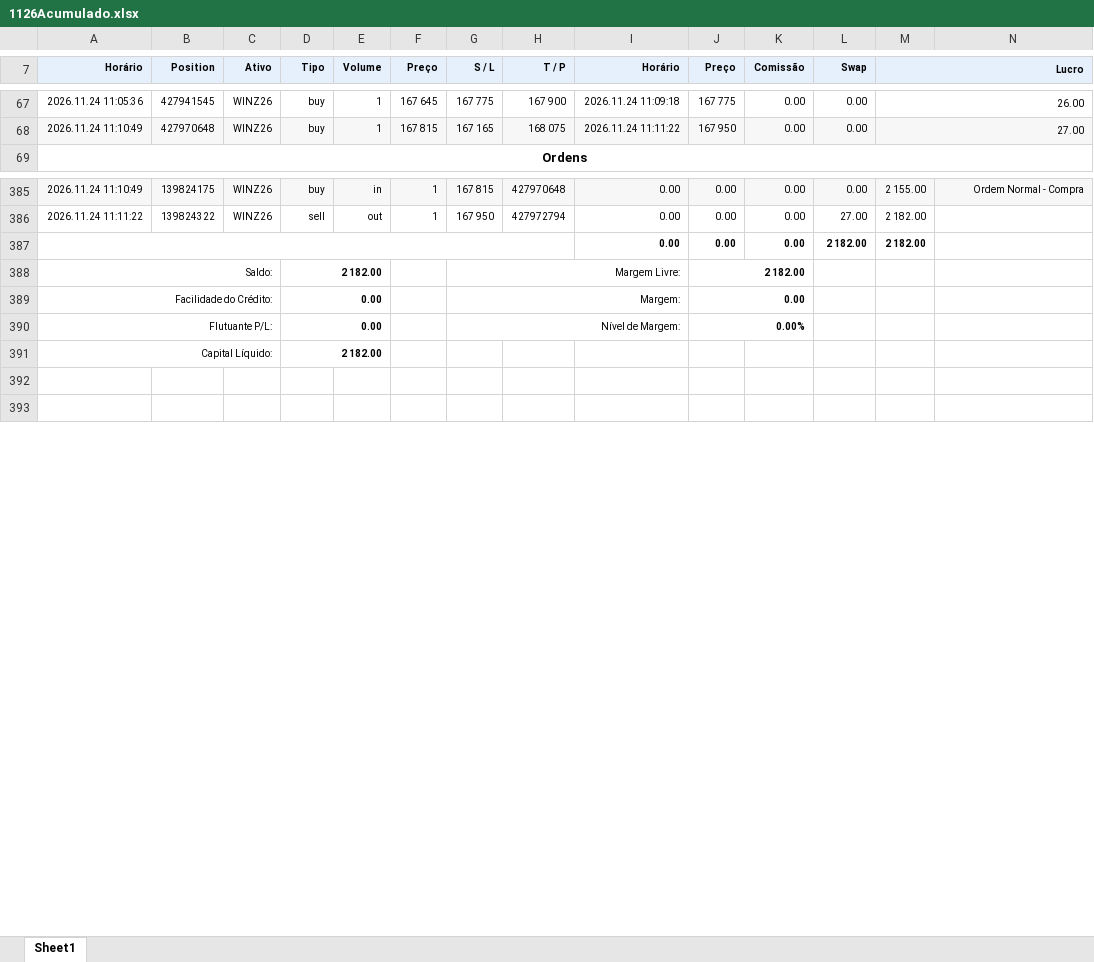
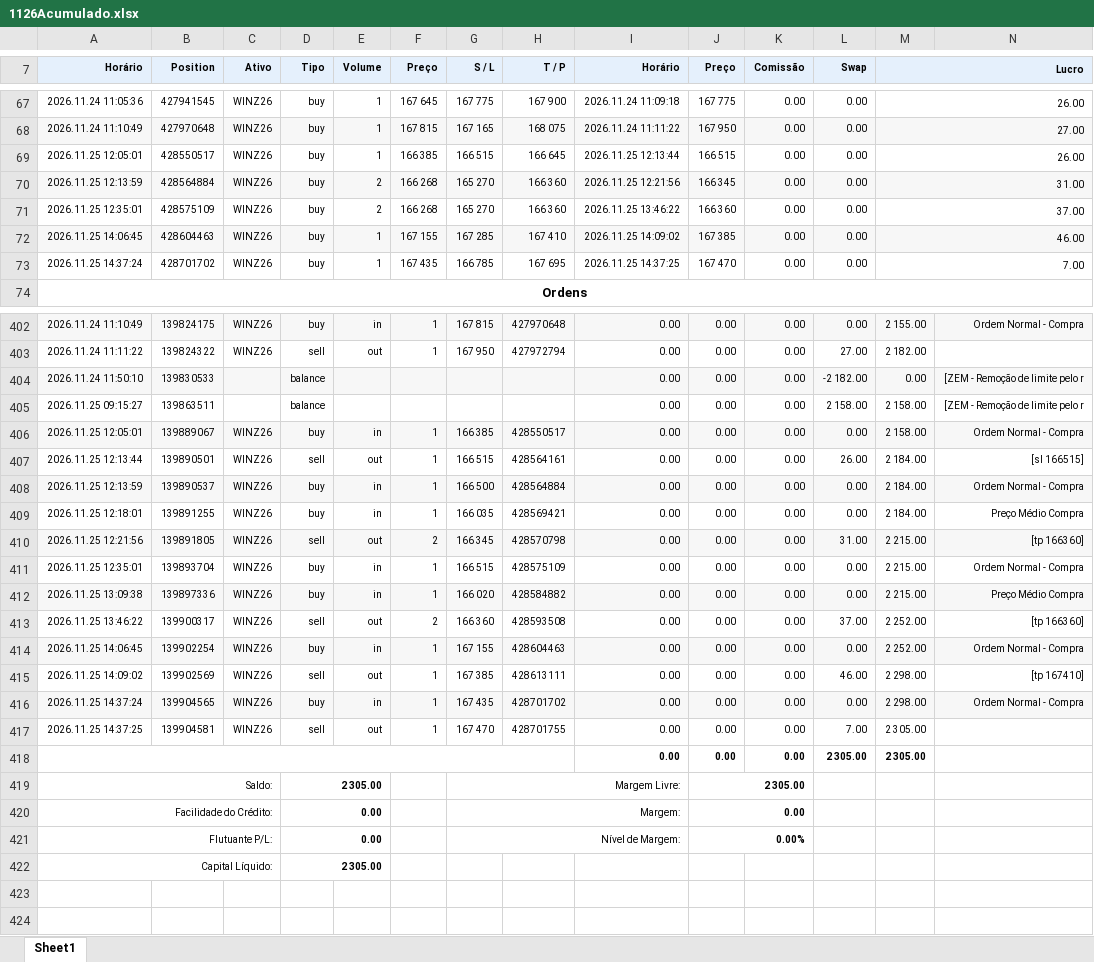
Before and after one commit to GatewayTecnologia/DayTrade, an Excel workbook: 1126Acumulado.xlsx, sheet Sheet1, drawn as a sheet; only a part is shown, gaps mark what is left out; values as stored, in another font and other column widths than the file's, no borders; charts and pictures not drawn; addresses are those after the commit; the diff covers the shown part only; the diff names each change by its address in the sheet, - before the commit and + after, or states it on an @@ line.

```diff
--- a/1126Acumulado.xlsx (sheet Sheet1)
+++ b/1126Acumulado.xlsx (sheet Sheet1)
+row 69: 2026.11.25 12:05:01 | 428550517 | WINZ26 | buy | 1 | 166 385 | 166 515 | 166 645 | 2026.11.25 12:13:44 | 166 515 | 0.00 | 0.00 | 26.00
+row 70: 2026.11.25 12:13:59 | 428564884 | WINZ26 | buy | 2 | 166 268 | 165 270 | 166 360 | 2026.11.25 12:21:56 | 166 345 | 0.00 | 0.00 | 31.00
+row 71: 2026.11.25 12:35:01 | 428575109 | WINZ26 | buy | 2 | 166 268 | 165 270 | 166 360 | 2026.11.25 13:46:22 | 166 360 | 0.00 | 0.00 | 37.00
+row 72: 2026.11.25 14:06:45 | 428604463 | WINZ26 | buy | 1 | 167 155 | 167 285 | 167 410 | 2026.11.25 14:09:02 | 167 385 | 0.00 | 0.00 | 46.00
+row 73: 2026.11.25 14:37:24 | 428701702 | WINZ26 | buy | 1 | 167 435 | 166 785 | 167 695 | 2026.11.25 14:37:25 | 167 470 | 0.00 | 0.00 | 7.00
+row 404: 2026.11.24 11:50:10 | 139830533 |  | balance |  |  |  |  | 0.00 | 0.00 | 0.00 | -2 182.00 | 0.00 | [ZEM - Remoção de limite pelo r
+row 405: 2026.11.25 09:15:27 | 139863511 |  | balance |  |  |  |  | 0.00 | 0.00 | 0.00 | 2 158.00 | 2 158.00 | [ZEM - Remoção de limite pelo r
+row 406: 2026.11.25 12:05:01 | 139889067 | WINZ26 | buy | in | 1 | 166 385 | 428550517 | 0.00 | 0.00 | 0.00 | 0.00 | 2 158.00 | Ordem Normal - Compra
+row 407: 2026.11.25 12:13:44 | 139890501 | WINZ26 | sell | out | 1 | 166 515 | 428564161 | 0.00 | 0.00 | 0.00 | 26.00 | 2 184.00 | [sl 166515]
+row 408: 2026.11.25 12:13:59 | 139890537 | WINZ26 | buy | in | 1 | 166 500 | 428564884 | 0.00 | 0.00 | 0.00 | 0.00 | 2 184.00 | Ordem Normal - Compra
+row 409: 2026.11.25 12:18:01 | 139891255 | WINZ26 | buy | in | 1 | 166 035 | 428569421 | 0.00 | 0.00 | 0.00 | 0.00 | 2 184.00 | Preço Médio Compra
+row 410: 2026.11.25 12:21:56 | 139891805 | WINZ26 | sell | out | 2 | 166 345 | 428570798 | 0.00 | 0.00 | 0.00 | 31.00 | 2 215.00 | [tp 166360]
+row 411: 2026.11.25 12:35:01 | 139893704 | WINZ26 | buy | in | 1 | 166 515 | 428575109 | 0.00 | 0.00 | 0.00 | 0.00 | 2 215.00 | Ordem Normal - Compra
+row 412: 2026.11.25 13:09:38 | 139897336 | WINZ26 | buy | in | 1 | 166 020 | 428584882 | 0.00 | 0.00 | 0.00 | 0.00 | 2 215.00 | Preço Médio Compra
+row 413: 2026.11.25 13:46:22 | 139900317 | WINZ26 | sell | out | 2 | 166 360 | 428593508 | 0.00 | 0.00 | 0.00 | 37.00 | 2 252.00 | [tp 166360]
+row 414: 2026.11.25 14:06:45 | 139902254 | WINZ26 | buy | in | 1 | 167 155 | 428604463 | 0.00 | 0.00 | 0.00 | 0.00 | 2 252.00 | Ordem Normal - Compra
+row 415: 2026.11.25 14:09:02 | 139902569 | WINZ26 | sell | out | 1 | 167 385 | 428613111 | 0.00 | 0.00 | 0.00 | 46.00 | 2 298.00 | [tp 167410]
+row 416: 2026.11.25 14:37:24 | 139904565 | WINZ26 | buy | in | 1 | 167 435 | 428701702 | 0.00 | 0.00 | 0.00 | 0.00 | 2 298.00 | Ordem Normal - Compra
+row 417: 2026.11.25 14:37:25 | 139904581 | WINZ26 | sell | out | 1 | 167 470 | 428701755 | 0.00 | 0.00 | 0.00 | 7.00 | 2 305.00
-L418 (Swap): 2 182.00
+L418 (Swap): 2 305.00
-M418 (Lucro): 2 182.00
+M418 (Lucro): 2 305.00
-D419 (Tipo): 2 182.00
+D419 (Tipo): 2 305.00
-J419 (Preço): 2 182.00
+J419 (Preço): 2 305.00
-D422 (Tipo): 2 182.00
+D422 (Tipo): 2 305.00
```
Also changed, not shown: 12 added rows and 15 edited cells elsewhere in this sheet, formulas that keep their value, charts or pictures, 1 other file.
